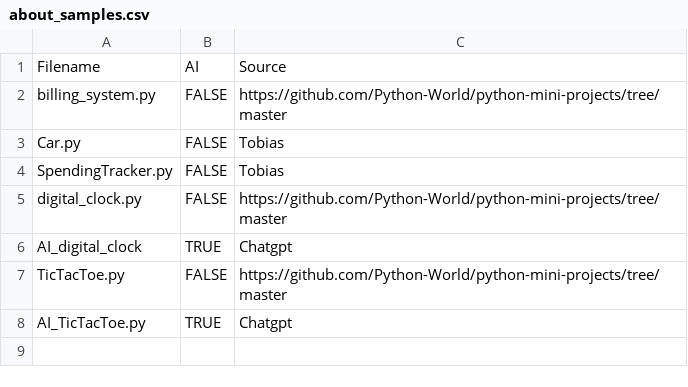
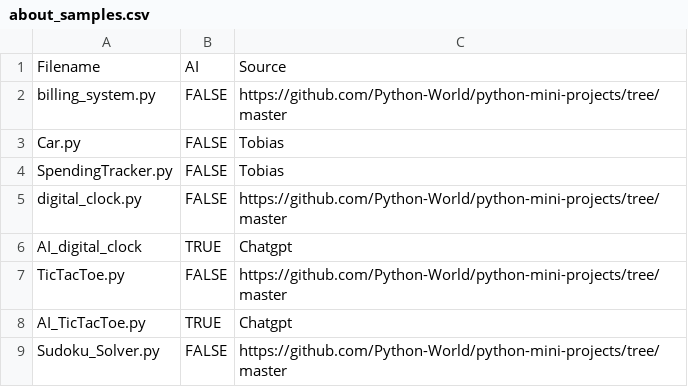
Before and after one commit to CodeJayFlick/DANGER-Repository, a CSV file: Tobias_code_uploads/about_samples.csv, drawn as a sheet.

Commit message:
Update about_samples.csv

```diff
--- a/Tobias_code_uploads/about_samples.csv
+++ b/Tobias_code_uploads/about_samples.csv
@@ -8 +8,2 @@ TicTacToe.py,FALSE,https://github.com/Python-World/python-mini-projects/tree/mas
 AI_TicTacToe.py,TRUE,Chatgpt
+Sudoku_Solver.py,FALSE,https://github.com/Python-World/python-mini-projects/tree/master
```
